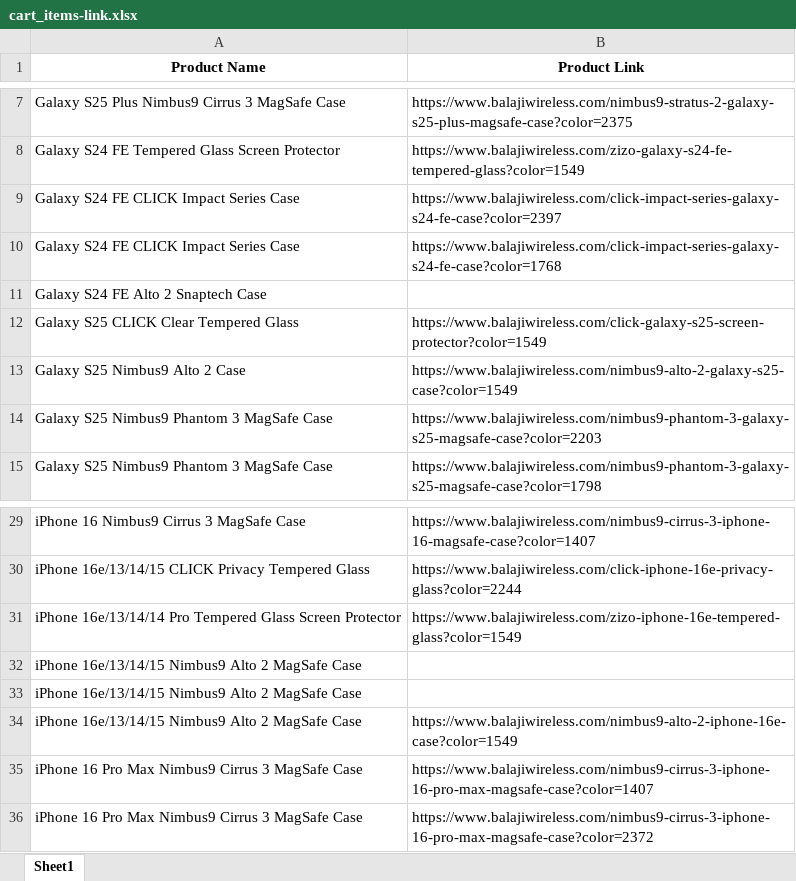
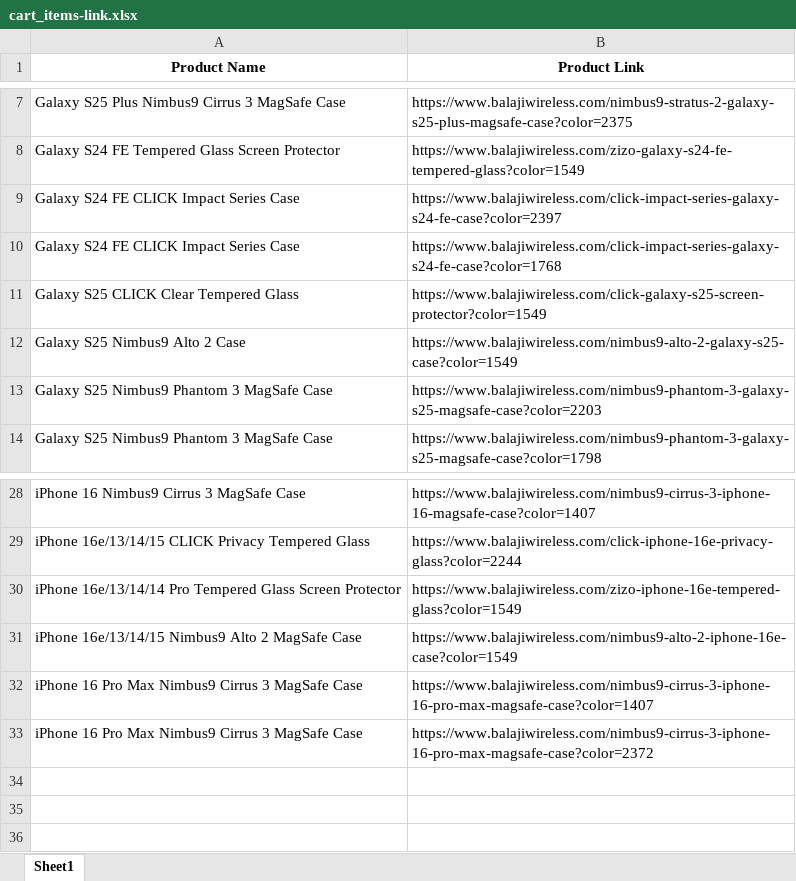
Before and after one commit to akrimahuzaifa/ecom-product-scrapper, an Excel workbook: cart_items-link.xlsx, sheet Sheet1, drawn as a sheet; only a part is shown, gaps mark what is left out; values as stored, in another font and other column widths than the file's, no borders; the diff names each change by its address in the sheet, - before the commit and + after, or states it on an @@ line.

```diff
--- a/cart_items-link.xlsx (sheet Sheet1)
+++ b/cart_items-link.xlsx (sheet Sheet1)
-row 11: Galaxy S24 FE Alto 2 Snaptech Case
-row 32: iPhone 16e/13/14/15 Nimbus9 Alto 2 MagSafe Case
-row 33: iPhone 16e/13/14/15 Nimbus9 Alto 2 MagSafe Case
```
Also changed, not shown: extracted_products.xlsx, 4 other files.
